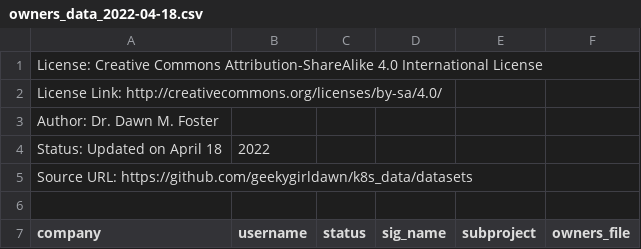
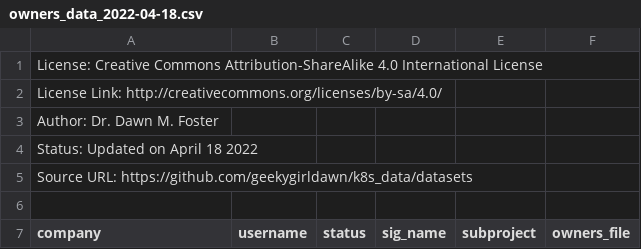
Before and after one commit to geekygirldawn/k8s_data, a CSV file: datasets/owners_data_2022-04-18.csv, drawn as a sheet; only a part is shown; removed rows and columns are numbered as before the commit, all else as after; the diff names each change by its address in the sheet, - before the commit and + after, or states it on an @@ line.

```diff
--- a/datasets/owners_data_2022-04-18.csv
+++ b/datasets/owners_data_2022-04-18.csv
-row 4: Status: Updated on April 18 | 2022
+row 4: Status: Updated on April 18 2022
```
Also changed, not shown: 1 other file.
